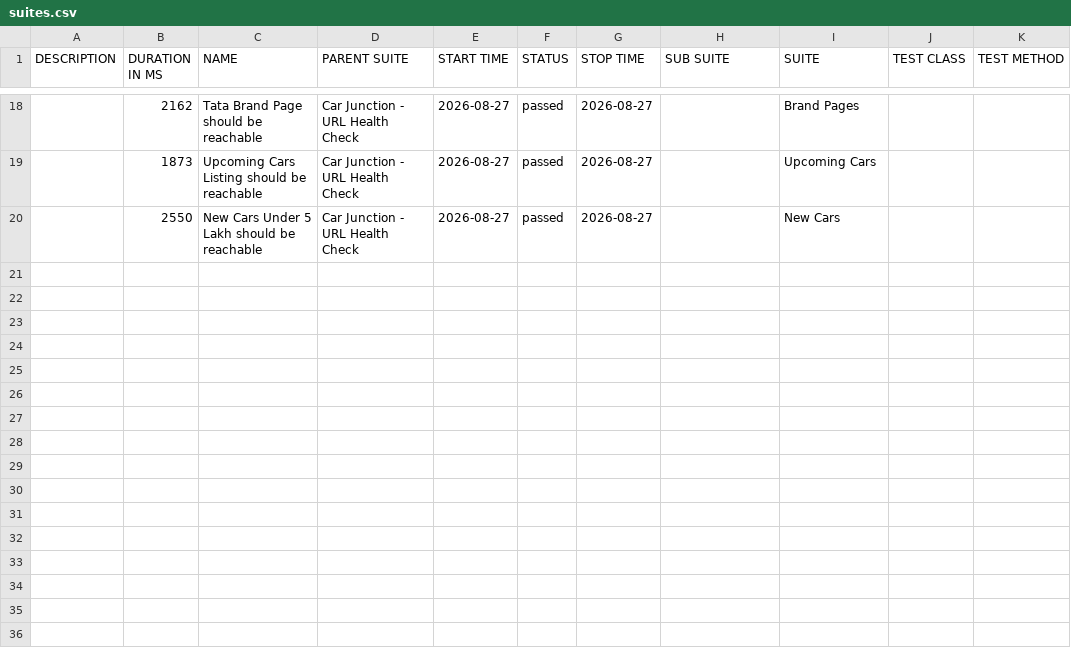
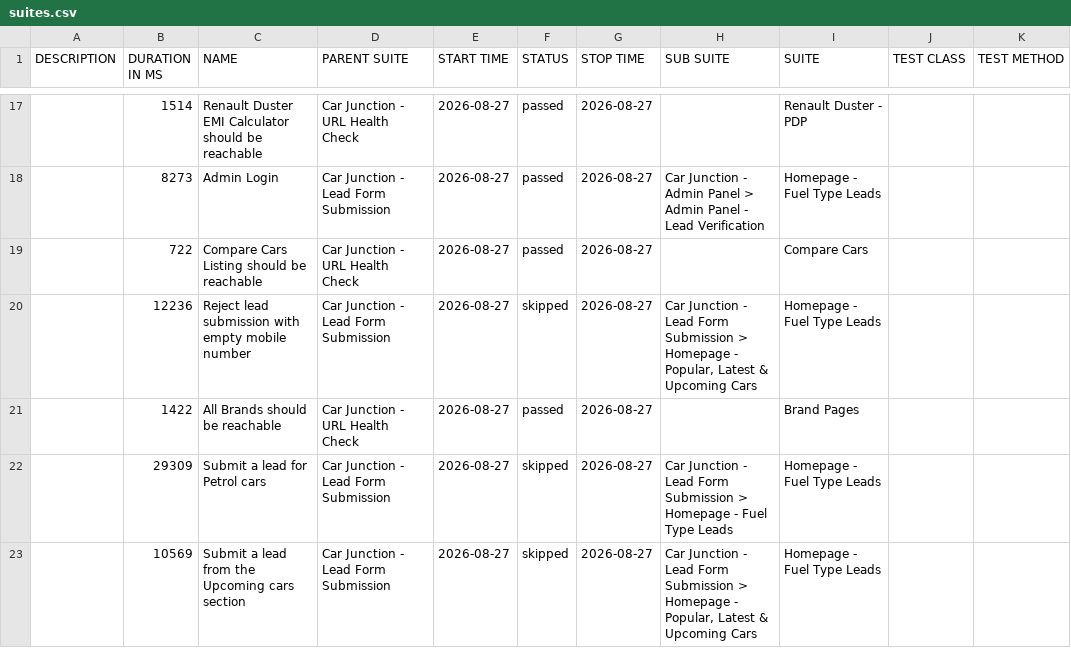
Before and after one commit to venkateshwari-commits/CarJunction-Automation-Report, a CSV file: data/suites.csv, drawn as a sheet; only a part is shown, gaps mark what is left out; the diff covers the shown part only.

```diff
--- a/data/suites.csv
+++ b/data/suites.csv
@@ -18,3 +17,7 @@
-"","2162","Tata Brand Page should be reachable","Car Junction - URL Health Check","2026-08-27","passed","2026-08-27","","Brand Pages","",""
-"","1873","Upcoming Cars Listing should be reachable","Car Junction - URL Health Check","2026-08-27","passed","2026-08-27","","Upcoming Cars","",""
-"","2550","New Cars Under 5 Lakh should be reachable","Car Junction - URL Health Check","2026-08-27","passed","2026-08-27","","New Cars","",""
+"","1514","Renault Duster EMI Calculator should be reachable","Car Junction - URL Health Check","2026-08-27","passed","2026-08-27","","Renault Duster - PDP","",""
+"","8273","Admin Login","Car Junction - Lead Form Submission","2026-08-27","passed","2026-08-27","Car Junction - Admin Panel > Admin Panel - Lead Verification","Homepage - Fuel Type Leads","",""
+"","722","Compare Cars Listing should be reachable","Car Junction - URL Health Check","2026-08-27","passed","2026-08-27","","Compare Cars","",""
+"","12236","Reject lead submission with empty mobile number","Car Junction - Lead Form Submission","2026-08-27","skipped","2026-08-27","Car Junction - Lead Form Submission > Homepage - Popular, Latest & Upcoming Cars","Homepage - Fuel Type Leads","",""
+"","1422","All Brands should be reachable","Car Junction - URL Health Check","2026-08-27","passed","2026-08-27","","Brand Pages","",""
+"","29309","Submit a lead for Petrol cars","Car Junction - Lead Form Submission","2026-08-27","skipped","2026-08-27","Car Junction - Lead Form Submission > Homepage - Fuel Type Leads","Homepage - Fuel Type Leads","",""
+"","10569","Submit a lead from the Upcoming cars section","Car Junction - Lead Form Submission","2026-08-27","skipped","2026-08-27","Car Junction - Lead Form Submission > Homepage - Popular, Latest & Upcoming Cars","Homepage - Fuel Type Leads","",""
```
Also changed, not shown: 6 added rows, 7 removed rows and 20 edited cells elsewhere in this file, data/behaviors.csv, 56 other files.
